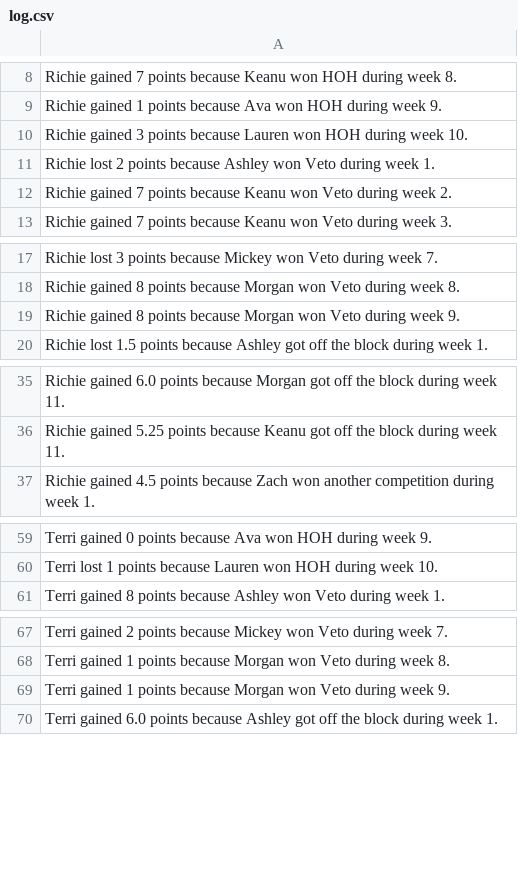
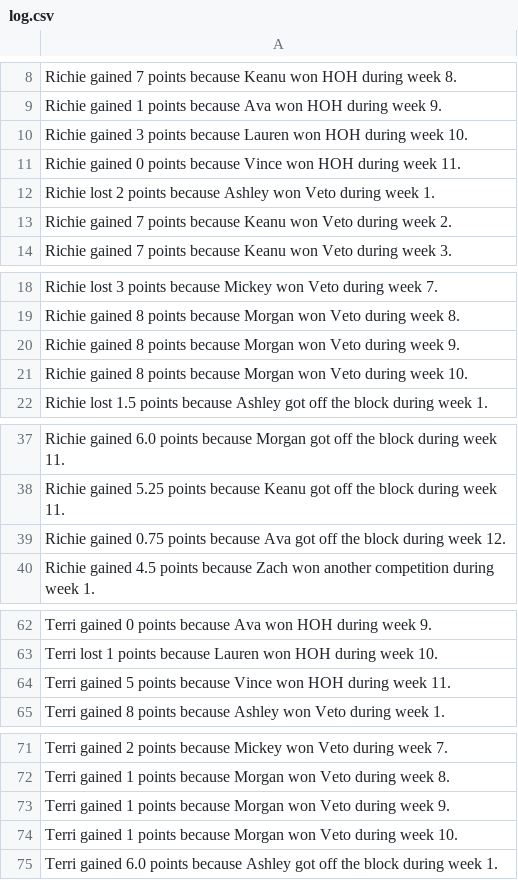
Before and after one commit to rclavey/big_brother, a CSV file: data/log.csv, drawn as a sheet; only a part is shown, gaps mark what is left out; the diff covers the shown part only; the diff names each change by its address in the sheet, - before the commit and + after, or states it on an @@ line.

```diff
--- a/data/log.csv
+++ b/data/log.csv
+row 11: Richie gained 0 points because Vince won HOH during week 11.
+row 21: Richie gained 8 points because Morgan won Veto during week 10.
+row 39: Richie gained 0.75 points because Ava got off the block during week 12.
+row 64: Terri gained 5 points because Vince won HOH during week 11.
+row 74: Terri gained 1 points because Morgan won Veto during week 10.
```
Also changed, not shown: 46 added rows elsewhere in this file, data/points.csv, data/winners.csv, 5 other files.
